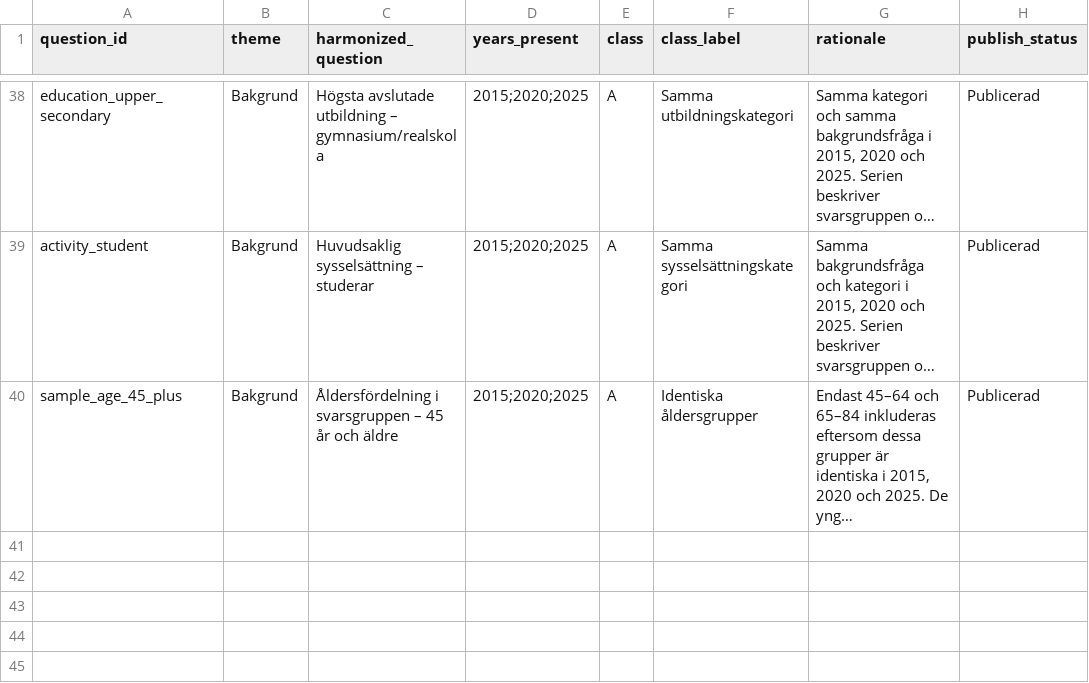
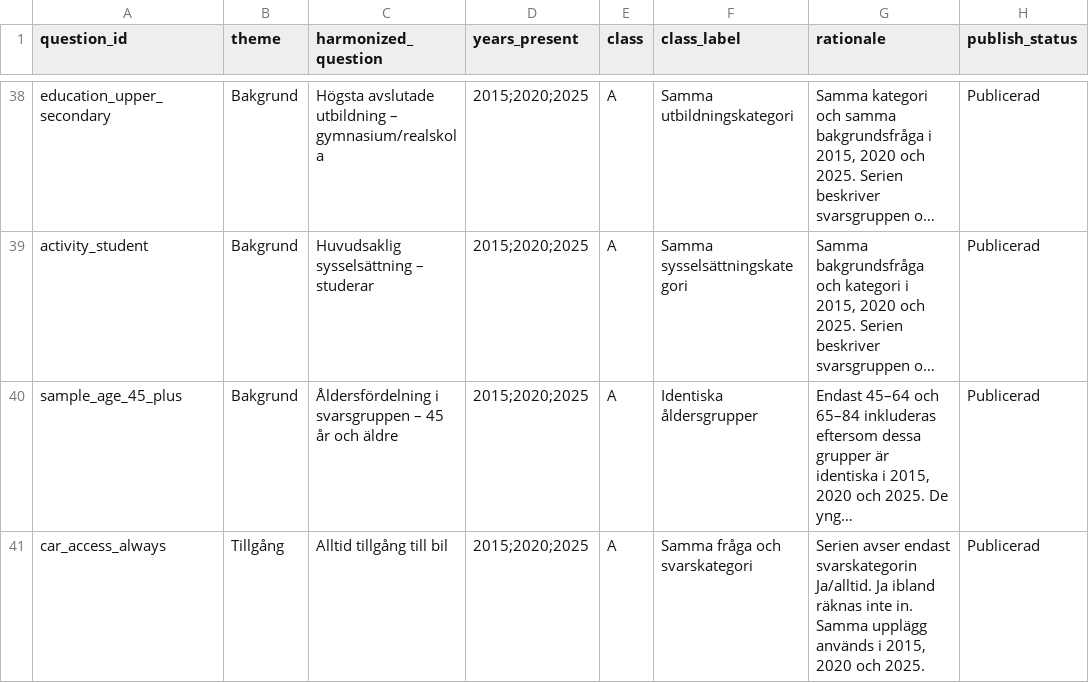
Before and after one commit to Lulea-statistik/resvanor-lulea, a CSV file: docs/data/question_harmonization.csv, drawn as a sheet; only a part is shown, gaps mark what is left out; long unchanged cells end in …; the diff names each change by its address in the sheet, - before the commit and + after, or states it on an @@ line.

Commit message:
Register always car access series

```diff
--- a/docs/data/question_harmonization.csv
+++ b/docs/data/question_harmonization.csv
+row 41: car_access_always | Tillgång | Alltid tillgång till bil | 2015;2020;2025 | A | Samma fråga och svarskategori | Serien avser endast svarskategorin Ja/alltid. Ja ibland räknas inte in. Samma upplägg används i 2015, 2020 och 2025. | Publicerad
```
